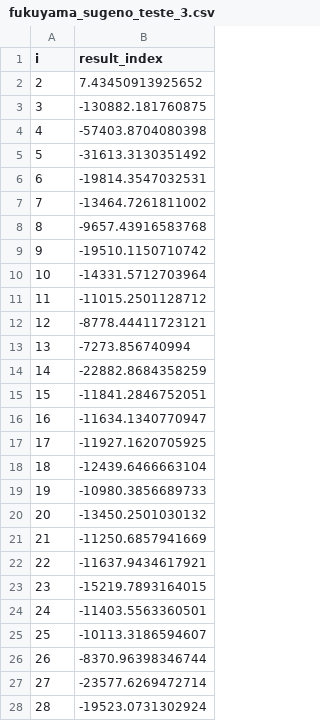
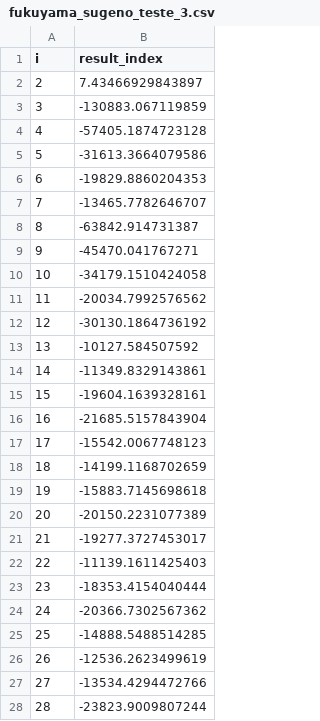
Before and after one commit to ClaDavid/mestrado, a CSV file: fukuyama/fukuyama_sugeno_teste_3.csv, drawn as a sheet; only a part is shown; the diff covers the shown part only.

```diff
--- a/fukuyama/fukuyama_sugeno_teste_3.csv
+++ b/fukuyama/fukuyama_sugeno_teste_3.csv
@@ -1,28 +1,28 @@
 "i","result_index"
-2,7.43450913925652
-3,-130882.181760875
-4,-57403.8704080398
-5,-31613.3130351492
-6,-19814.3547032531
-7,-13464.7261811002
-8,-9657.43916583768
-9,-19510.1150710742
-10,-14331.5712703964
-11,-11015.2501128712
-12,-8778.44411723121
-13,-7273.856740994
-14,-22882.8684358259
-15,-11841.2846752051
-16,-11634.1340770947
-17,-11927.1620705925
-18,-12439.6466663104
-19,-10980.3856689733
-20,-13450.2501030132
-21,-11250.6857941669
-22,-11637.9434617921
-23,-15219.7893164015
-24,-11403.5563360501
-25,-10113.3186594607
-26,-8370.96398346744
-27,-23577.6269472714
-28,-19523.0731302924
+2,7.43466929843897
+3,-130883.067119859
+4,-57405.1874723128
+5,-31613.3664079586
+6,-19829.8860204353
+7,-13465.7782646707
+8,-63842.914731387
+9,-45470.041767271
+10,-34179.1510424058
+11,-20034.7992576562
+12,-30130.1864736192
+13,-10127.584507592
+14,-11349.8329143861
+15,-19604.1639328161
+16,-21685.5157843904
+17,-15542.0067748123
+18,-14199.1168702659
+19,-15883.7145698618
+20,-20150.2231077389
+21,-19277.3727453017
+22,-11139.1611425403
+23,-18353.4154040444
+24,-20366.7302567362
+25,-14888.5488514285
+26,-12536.2623499619
+27,-13534.4294472766
+28,-23823.9009807244
```
Also changed, not shown: 14 edited cells elsewhere in this file, fukuyama/fukuyama_sugeno_teste_1.csv, fukuyama/fukuyama_sugeno_teste_4.csv, 19 other files.
